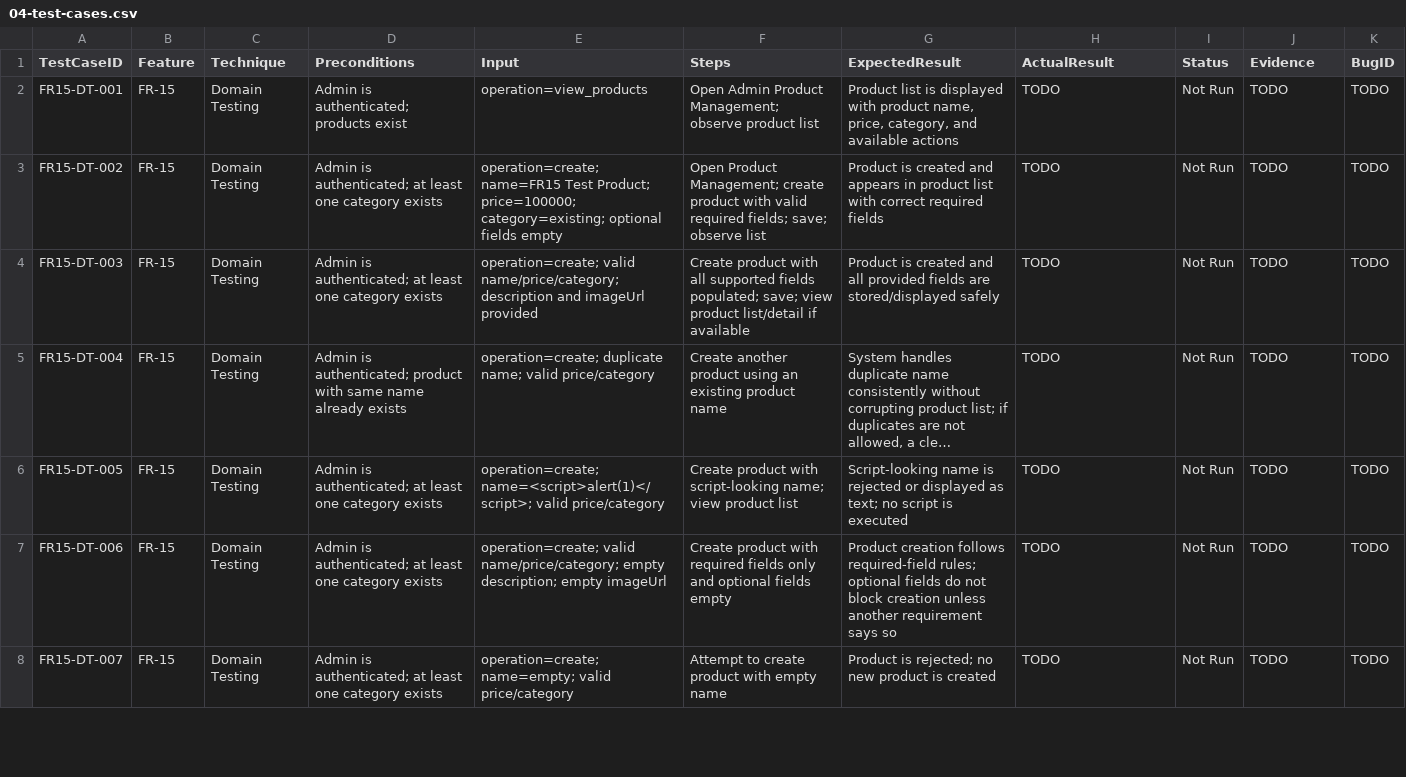
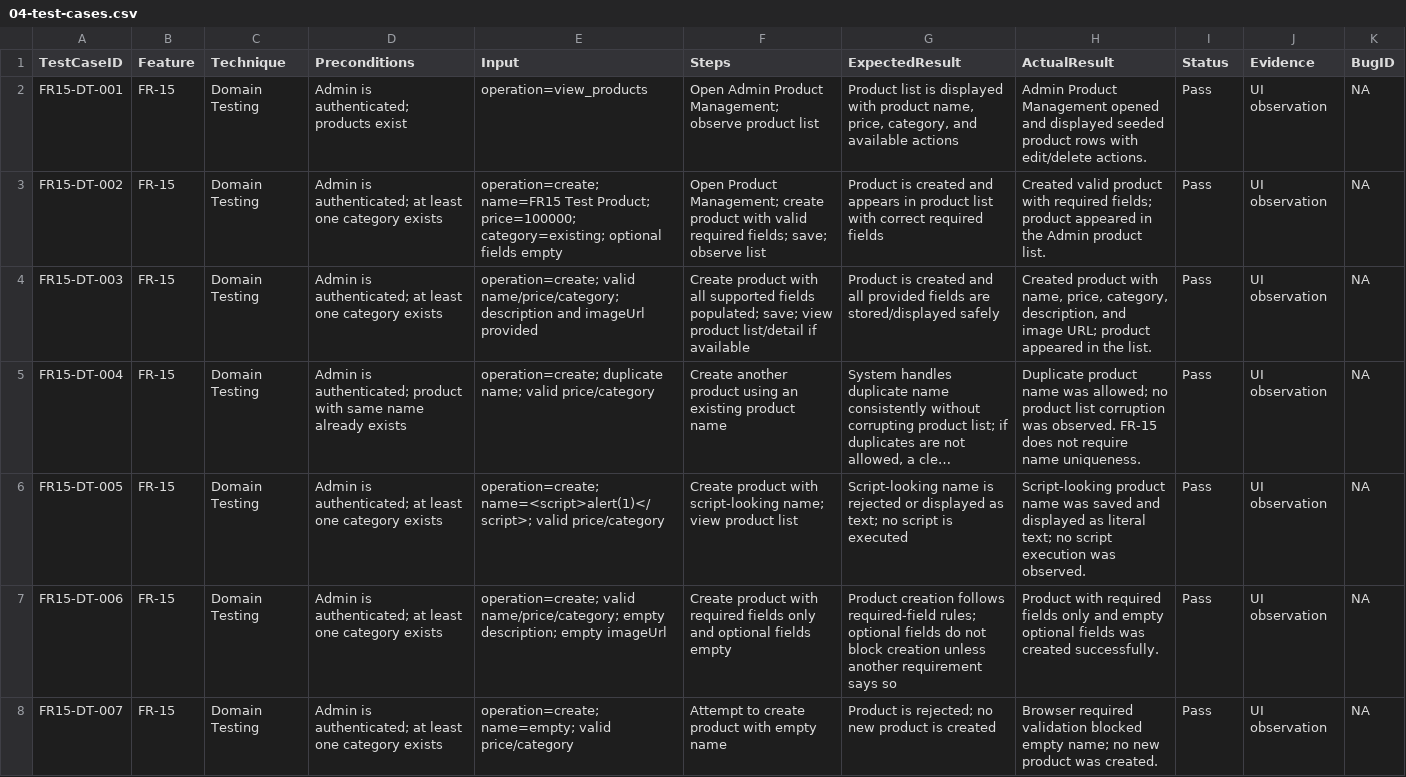
Before and after one commit to tnnhuaa/eshop-sut, a CSV file: features/FR15_Product_CRUD_Admin/04-test-cases.csv, drawn as a sheet; only a part is shown; long unchanged cells end in …; the diff covers the shown part only; the diff names each change by its address in the sheet, - before the commit and + after, or states it on an @@ line.

Commit message:
test(fr15): execute product CRUD tests and link issues

```diff
--- a/features/FR15_Product_CRUD_Admin/04-test-cases.csv
+++ b/features/FR15_Product_CRUD_Admin/04-test-cases.csv
-H2 (ActualResult): TODO
+H2 (ActualResult): Admin Product Management opened and displayed seeded product rows with edit/delete actions.
-I2:I8 (Status): Not Run
+I2:I8 (Status): Pass
-J2:J8 (Evidence): TODO
+J2:J8 (Evidence): UI observation
-K2:K8 (BugID): TODO
+K2:K8 (BugID): NA
-H3 (ActualResult): TODO
+H3 (ActualResult): Created valid product with required fields; product appeared in the Admin product list.
-H4 (ActualResult): TODO
+H4 (ActualResult): Created product with name, price, category, description, and image URL; product appeared in the list.
-H5 (ActualResult): TODO
+H5 (ActualResult): Duplicate product name was allowed; no product list corruption was observed. FR-15 does not require name uniqueness.
-H6 (ActualResult): TODO
+H6 (ActualResult): Script-looking product name was saved and displayed as literal text; no script execution was observed.
-H7 (ActualResult): TODO
+H7 (ActualResult): Product with required fields only and empty optional fields was created successfully.
-H8 (ActualResult): TODO
+H8 (ActualResult): Browser required validation blocked empty name; no new product was created.
```
Also changed, not shown: 164 edited cells elsewhere in this file, supporting/requirement-traceability-matrix.csv, 15 other files.
